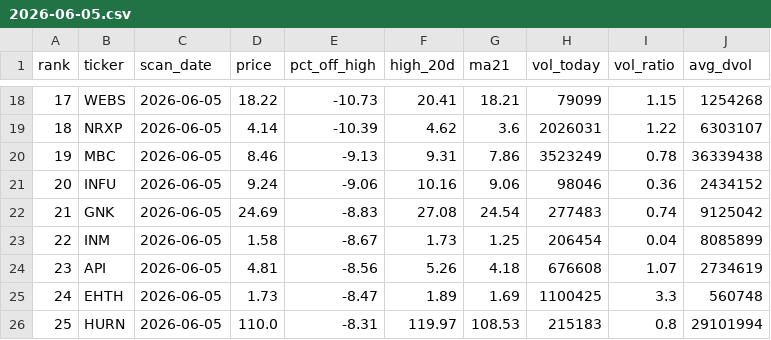
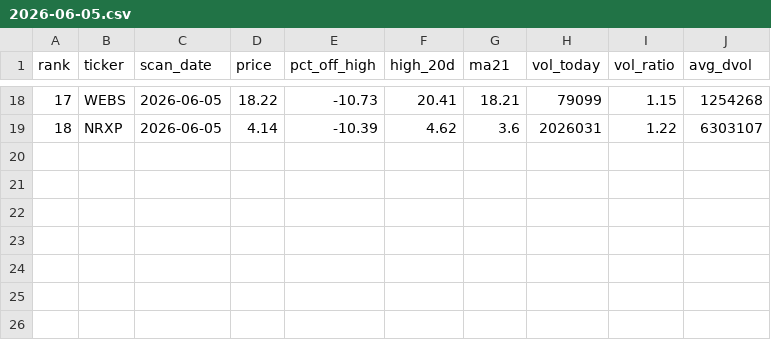
Before and after one commit to walfordreese-lab/rw, a CSV file: scanner_results/2026-06-05.csv, drawn as a sheet; only a part is shown, gaps mark what is left out.

```diff
--- a/scanner_results/2026-06-05.csv
+++ b/scanner_results/2026-06-05.csv
@@ -19,8 +19 @@ rank,ticker,scan_date,price,pct_off_high,high_20d,ma21,vol_today,vol_ratio,avg_d
 18,NRXP,2026-06-05,4.14,-10.39,4.62,3.6,2026031,1.22,6303107
-19,MBC,2026-06-05,8.46,-9.13,9.31,7.86,3523249,0.78,36339438
-20,INFU,2026-06-05,9.24,-9.06,10.16,9.06,98046,0.36,2434152
-21,GNK,2026-06-05,24.69,-8.83,27.08,24.54,277483,0.74,9125042
-22,INM,2026-06-05,1.58,-8.67,1.73,1.25,206454,0.04,8085899
-23,API,2026-06-05,4.81,-8.56,5.26,4.18,676608,1.07,2734619
-24,EHTH,2026-06-05,1.73,-8.47,1.89,1.69,1100425,3.3,560748
-25,HURN,2026-06-05,110.0,-8.31,119.97,108.53,215183,0.8,29101994
```
Also changed, not shown: 1 other file.
